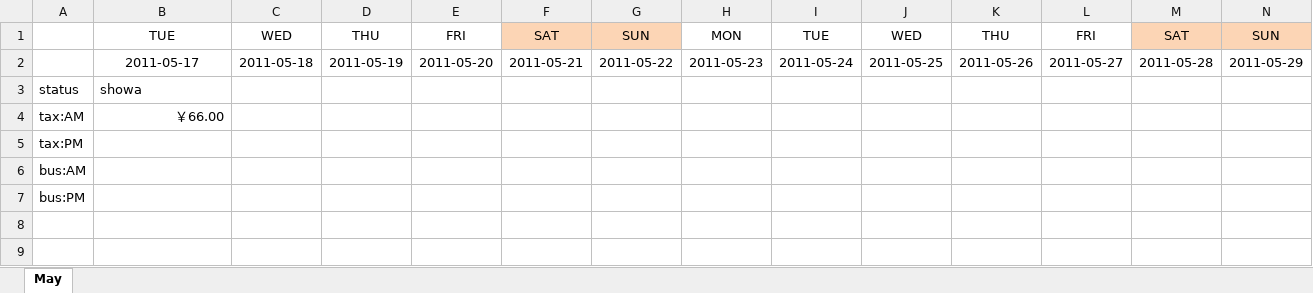
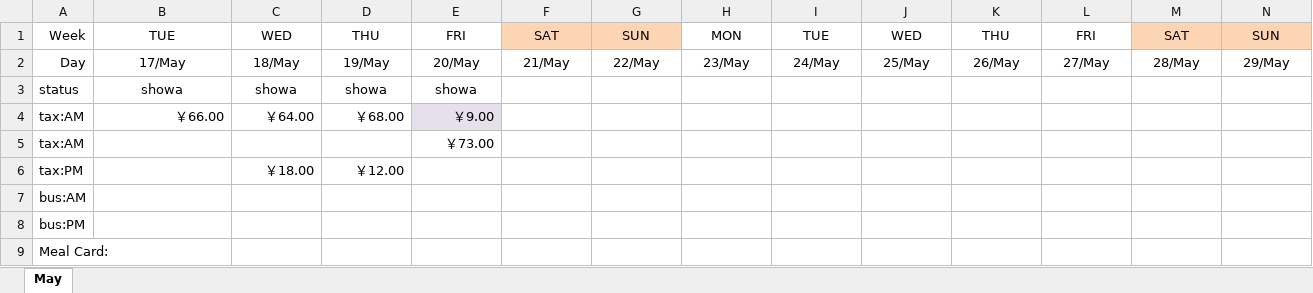
Before and after one commit to hubshi/liferecord, an Excel workbook: history/schedule.xlsx, sheet May, drawn as a sheet; only a part is shown; values as stored, in another font and other column widths than the file's, no borders; removed rows and columns are numbered as before the commit, all else as after; rows hold the shown columns only; the diff names each change by its address in the sheet, - before the commit and + after, or states it on an @@ line.

```diff
--- a/history/schedule.xlsx (sheet May)
+++ b/history/schedule.xlsx (sheet May)
-A1: (empty)
+A1: Week
-row 2:  | 2011-05-17 | 2011-05-18 | 2011-05-19 | 2011-05-20 | 2011-05-21 | 2011-05-22 | 2011-05-23 | 2011-05-24 | 2011-05-25 | 2011-05-26 | 2011-05-27 | 2011-05-28 | 2011-05-29
+row 2: Day | 17/May | 18/May | 19/May | 20/May | 21/May | 22/May | 23/May | 24/May | 25/May | 26/May | 27/May | 28/May | 29/May
-B3 alignment: left
+B3 alignment: center
-C3: (empty)
+C3: showa
-D3: (empty)
+D3: showa
-E3: (empty)
+E3: showa
-C4: (empty)
+C4: ￥64.00
-D4: (empty)
+D4: ￥68.00
-E4: (empty)
+E4: ￥9.00
-E4 fill: none
+E4 fill: #E6E0EC
+row 5: tax:AM |  |  |  | ￥73.00
-C6: (empty)
+C6: ￥18.00
-D6: (empty)
+D6: ￥12.00
+row 9: Meal Card:
```
Also changed, not shown: 1 other file.
